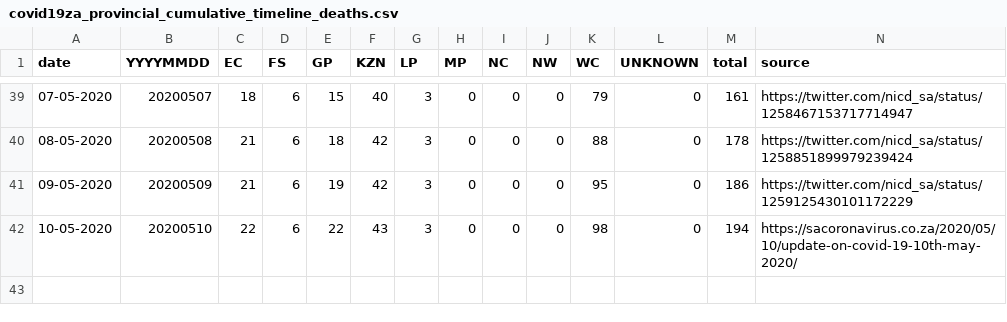
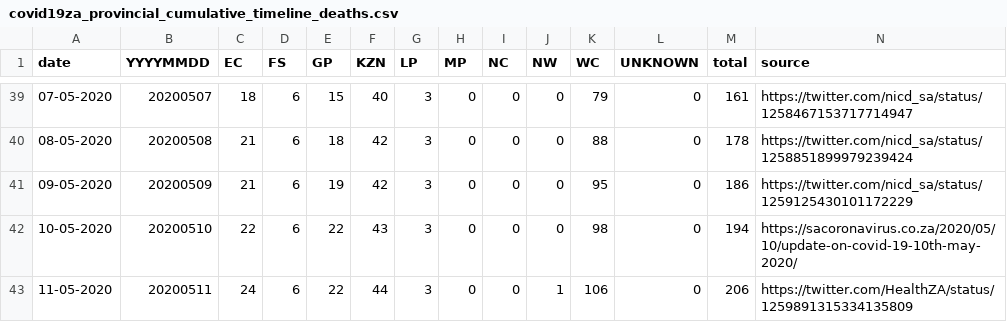
Before and after one commit to dsfsi/covid19za, a CSV file: data/covid19za_provincial_cumulative_timeline_deaths.csv, drawn as a sheet; only a part is shown, gaps mark what is left out.

Commit message:
Update prov death stats for 2020-05-11

```diff
--- a/data/covid19za_provincial_cumulative_timeline_deaths.csv
+++ b/data/covid19za_provincial_cumulative_timeline_deaths.csv
@@ -42 +42,2 @@ date,YYYYMMDD,EC,FS,GP,KZN,LP,MP,NC,NW,WC,UNKNOWN,total,source
 10-05-2020,20200510,22,6,22,43,3,0,0,0,98,0,194,https://sacoronavirus.co.za/2020/05/10/update-on-covid-19-10th-may-2020/
+11-05-2020,20200511,24,6,22,44,3,0,0,1,106,0,206,https://twitter.com/HealthZA/status/1259891315334135809
```
